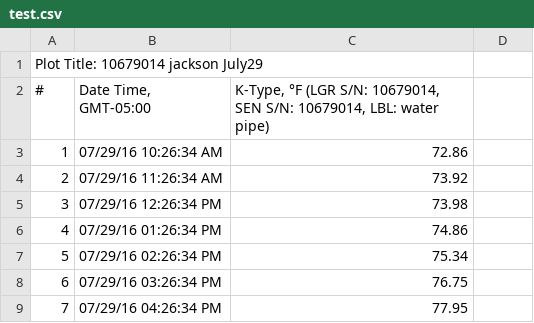
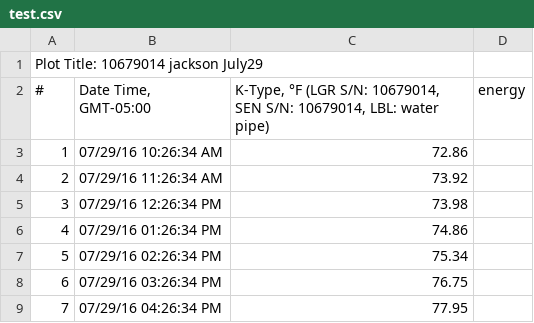
Before and after one commit to BaconZhou/stat679work, a CSV file: hw2/results/test.csv (was hw2/test.csv), drawn as a sheet; only a part is shown.

```diff
--- a/hw2/test.csv
+++ b/hw2/results/test.csv
@@ -1,3 +1,3 @@
 "Plot Title: 10679014 jackson July29"
-"#","Date Time, GMT-05:00","K-Type, °F (LGR S/N: 10679014, SEN S/N: 10679014, LBL: water pipe)"
+"#","Date Time, GMT-05:00","K-Type, °F (LGR S/N: 10679014, SEN S/N: 10679014, LBL: water pipe)","energy"
 1,07/29/16 10:26:34 AM,72.86
```
Also changed, not shown: 3 other files.
